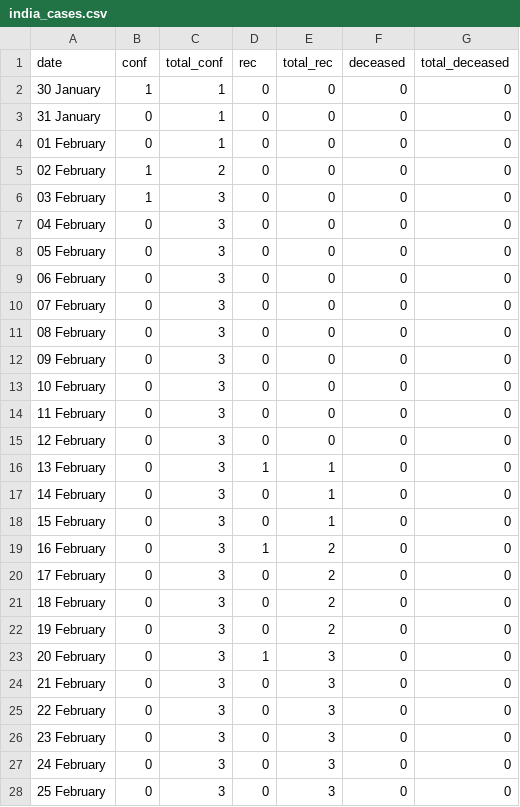
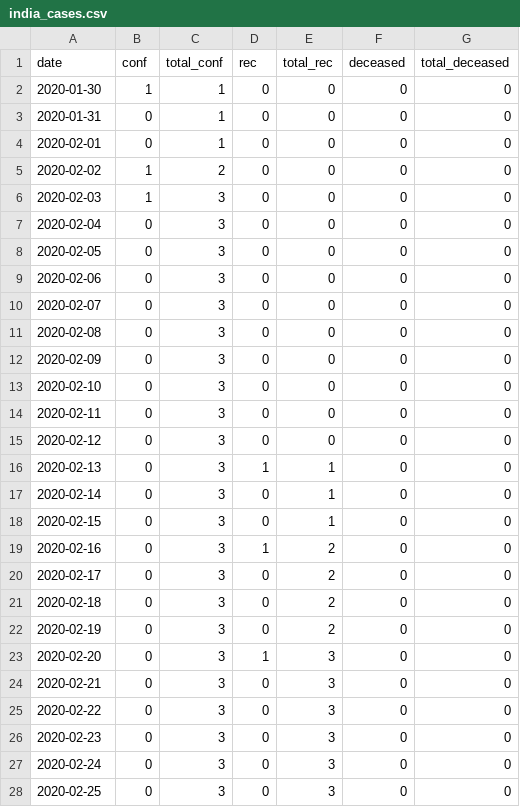
Before and after one commit to tan90cot0/DBMS_Project, a CSV file: data/india_cases.csv, drawn as a sheet; only a part is shown; the diff covers the shown part only.

```diff
--- a/data/india_cases.csv
+++ b/data/india_cases.csv
@@ -1,28 +1,28 @@
 date,conf,total_conf,rec,total_rec,deceased ,total_deceased
-30 January,1,1,0,0,0,0
-31 January,0,1,0,0,0,0
-01 February,0,1,0,0,0,0
-02 February,1,2,0,0,0,0
-03 February,1,3,0,0,0,0
-04 February,0,3,0,0,0,0
-05 February,0,3,0,0,0,0
-06 February,0,3,0,0,0,0
-07 February,0,3,0,0,0,0
-08 February,0,3,0,0,0,0
-09 February,0,3,0,0,0,0
-10 February,0,3,0,0,0,0
-11 February,0,3,0,0,0,0
-12 February,0,3,0,0,0,0
-13 February,0,3,1,1,0,0
-14 February,0,3,0,1,0,0
-15 February,0,3,0,1,0,0
-16 February,0,3,1,2,0,0
-17 February,0,3,0,2,0,0
-18 February,0,3,0,2,0,0
-19 February,0,3,0,2,0,0
-20 February,0,3,1,3,0,0
-21 February,0,3,0,3,0,0
-22 February,0,3,0,3,0,0
-23 February,0,3,0,3,0,0
-24 February,0,3,0,3,0,0
-25 February,0,3,0,3,0,0
+2020-01-30,1,1,0,0,0,0
+2020-01-31,0,1,0,0,0,0
+2020-02-01,0,1,0,0,0,0
+2020-02-02,1,2,0,0,0,0
+2020-02-03,1,3,0,0,0,0
+2020-02-04,0,3,0,0,0,0
+2020-02-05,0,3,0,0,0,0
+2020-02-06,0,3,0,0,0,0
+2020-02-07,0,3,0,0,0,0
+2020-02-08,0,3,0,0,0,0
+2020-02-09,0,3,0,0,0,0
+2020-02-10,0,3,0,0,0,0
+2020-02-11,0,3,0,0,0,0
+2020-02-12,0,3,0,0,0,0
+2020-02-13,0,3,1,1,0,0
+2020-02-14,0,3,0,1,0,0
+2020-02-15,0,3,0,1,0,0
+2020-02-16,0,3,1,2,0,0
+2020-02-17,0,3,0,2,0,0
+2020-02-18,0,3,0,2,0,0
+2020-02-19,0,3,0,2,0,0
+2020-02-20,0,3,1,3,0,0
+2020-02-21,0,3,0,3,0,0
+2020-02-22,0,3,0,3,0,0
+2020-02-23,0,3,0,3,0,0
+2020-02-24,0,3,0,3,0,0
+2020-02-25,0,3,0,3,0,0
```
Also changed, not shown: 163 edited cells elsewhere in this file, 3 other files.
